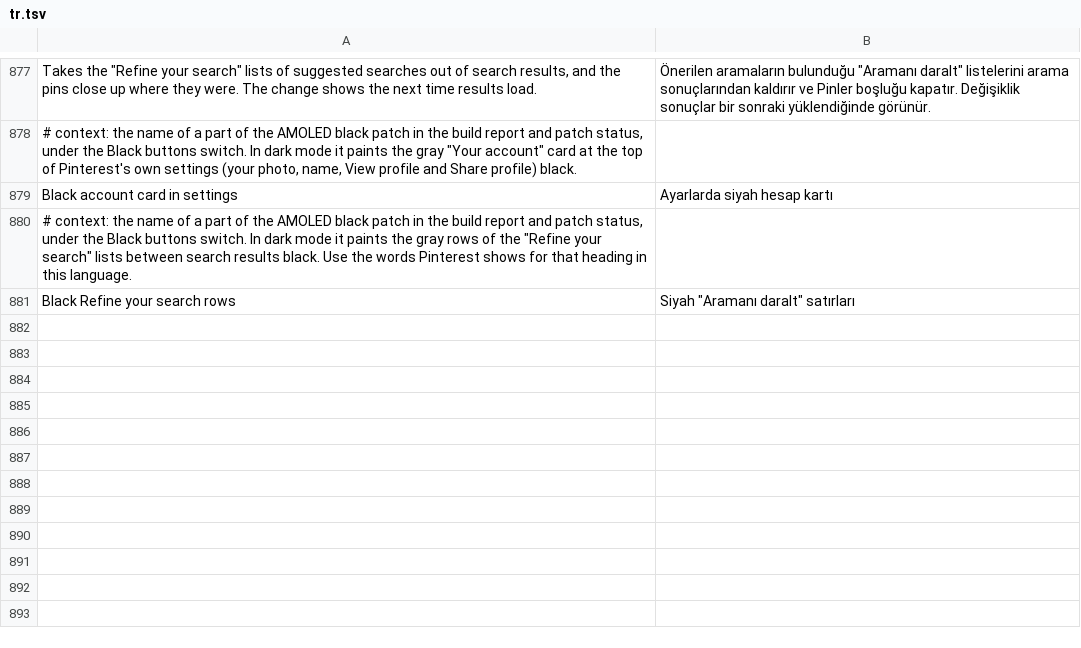
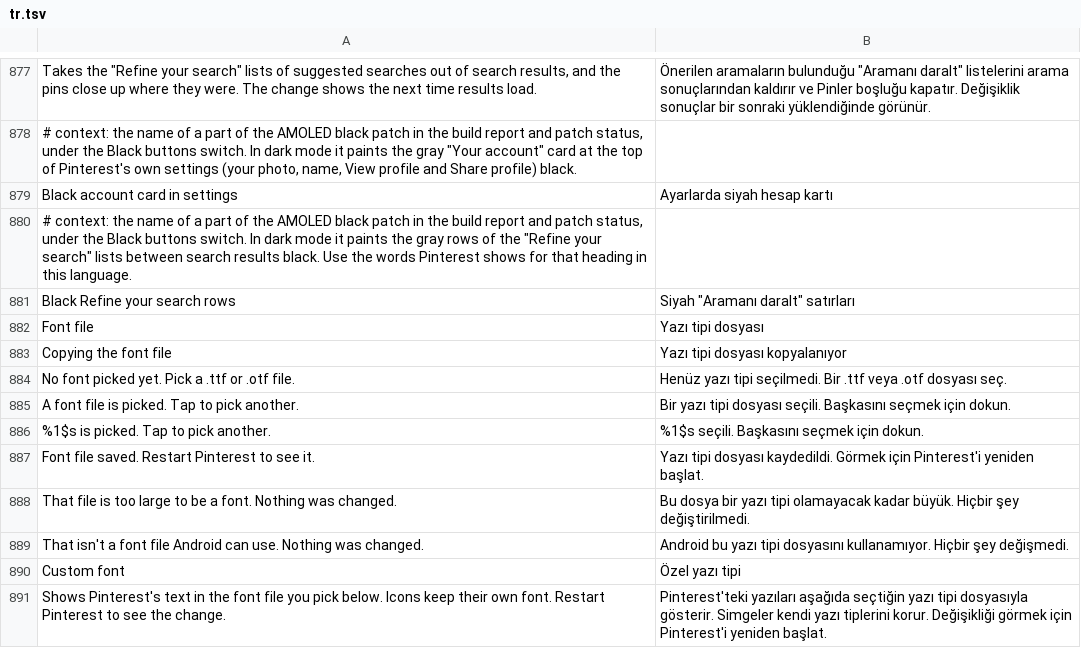
Before and after one commit to SysAdminDoc/HushPinterest, a TSV file: extensions/shared/library/src/main/l10n/tr.tsv, drawn as a sheet; only a part is shown, gaps mark what is left out.

Commit message:
feat: Custom font
Pinterest loads Pin Sans through AndroidX ResourcesCompat, so the loader's
one return hands each font to the extension with its resource id, and the
picked font comes back for Pin Sans. Pinterest's reads of Typeface.DEFAULT,
SANS_SERIF and DEFAULT_BOLD go to the extension's stand-ins, and at start the
picked font goes into Android's font table and style defaults. Font file
copies the picked .ttf or .otf into Pinterest's files, turns the switch on
and counts the restart. DexDiff checks the loader hook and every moved read.

Refs #51

```diff
--- a/extensions/shared/library/src/main/l10n/tr.tsv
+++ b/extensions/shared/library/src/main/l10n/tr.tsv
@@ -881 +881,11 @@ Black account card in settings	Ayarlarda siyah hesap kartı
 Black Refine your search rows	Siyah "Aramanı daralt" satırları
+Font file	Yazı tipi dosyası
+Copying the font file	Yazı tipi dosyası kopyalanıyor
+No font picked yet. Pick a .ttf or .otf file.	Henüz yazı tipi seçilmedi. Bir .ttf veya .otf dosyası seç.
+A font file is picked. Tap to pick another.	Bir yazı tipi dosyası seçili. Başkasını seçmek için dokun.
+%1$s is picked. Tap to pick another.	%1$s seçili. Başkasını seçmek için dokun.
+Font file saved. Restart Pinterest to see it.	Yazı tipi dosyası kaydedildi. Görmek için Pinterest'i yeniden başlat.
+That file is too large to be a font. Nothing was changed.	Bu dosya bir yazı tipi olamayacak kadar büyük. Hiçbir şey değiştirilmedi.
+That isn't a font file Android can use. Nothing was changed.	Android bu yazı tipi dosyasını kullanamıyor. Hiçbir şey değişmedi.
+Custom font	Özel yazı tipi
+Shows Pinterest's text in the font file you pick below. Icons keep their own font. Restart Pinterest to see the change.	Pinterest'teki yazıları aşağıda seçtiğin yazı tipi dosyasıyla gösterir. Simgeler kendi yazı tiplerini korur. Değişikliği görmek için Pinterest'i yeniden başlat.
```
Also changed, not shown: extensions/shared/library/src/main/l10n/de.tsv, extensions/shared/library/src/main/l10n/es.tsv, 28 other files.
